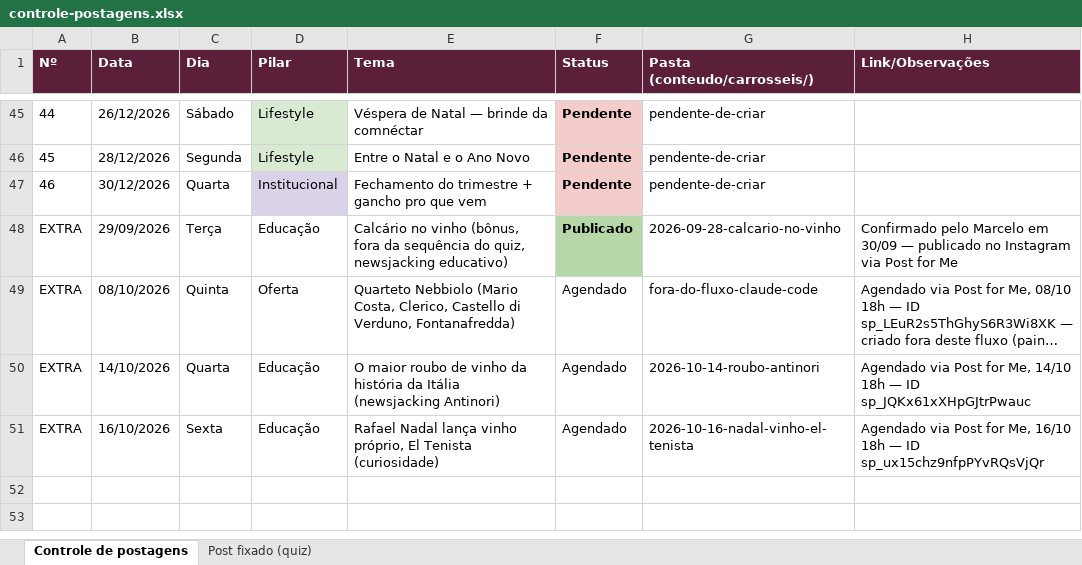
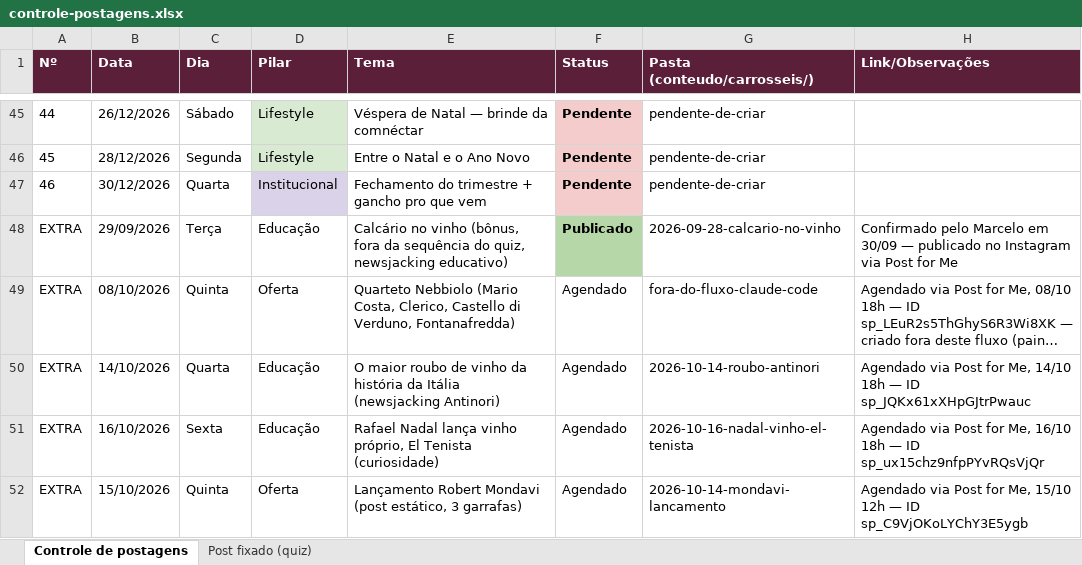
Before and after one commit to marceloheldt-tech/comnectar-workspace, an Excel workbook: campanhas/planejamento-t1-2026-2027/controle-postagens.xlsx, sheet Controle de postagens, drawn as a sheet; only a part is shown, gaps mark what is left out; long unchanged cells end in …; values as stored, in another font and other column widths than the file's, no borders; the diff names each change by its address in the sheet, - before the commit and + after, or states it on an @@ line.

Commit message:
auto-sync: 2026-10-14 15:57

```diff
--- a/campanhas/planejamento-t1-2026-2027/controle-postagens.xlsx (sheet Controle de postagens)
+++ b/campanhas/planejamento-t1-2026-2027/controle-postagens.xlsx (sheet Controle de postagens)
+row 52: EXTRA | 15/10/2026 | Quinta | Oferta | Lançamento Robert Mondavi (post estático, 3 garrafas) | Agendado | 2026-10-14-mondavi-lancamento | Agendado via Post for Me, 15/10 12h — ID sp_C9VjOKoLYChY3E5ygb
```
